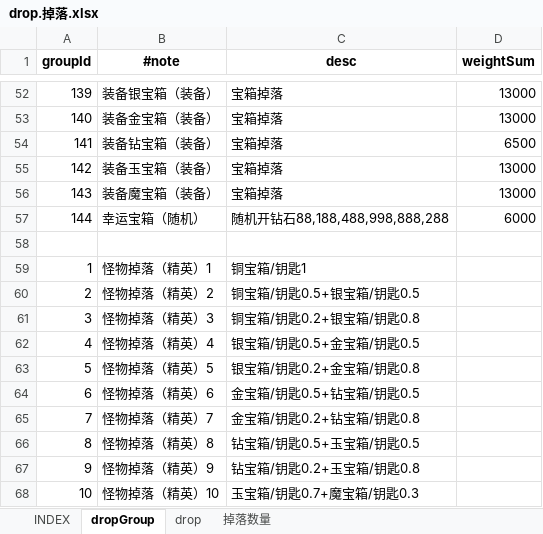
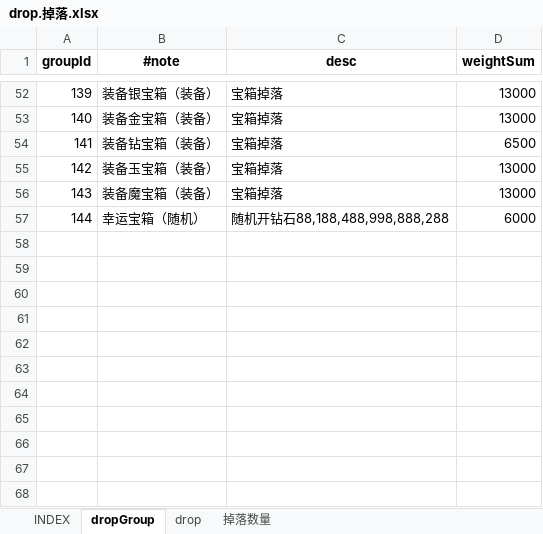
Before and after one commit to hataksumo/UIDesigner, an Excel workbook: Excel/drop.掉落.xlsx, sheet dropGroup, drawn as a sheet; only a part is shown, gaps mark what is left out; values as stored, in another font and other column widths than the file's, no borders; the diff names each change by its address in the sheet, - before the commit and + after, or states it on an @@ line.

```diff
--- a/Excel/drop.掉落.xlsx (sheet dropGroup)
+++ b/Excel/drop.掉落.xlsx (sheet dropGroup)
-row 58: (empty)
-row 59: 1 | 怪物掉落（精英）1 | 铜宝箱/钥匙1
-row 60: 2 | 怪物掉落（精英）2 | 铜宝箱/钥匙0.5+银宝箱/钥匙0.5
-row 61: 3 | 怪物掉落（精英）3 | 铜宝箱/钥匙0.2+银宝箱/钥匙0.8
-row 62: 4 | 怪物掉落（精英）4 | 银宝箱/钥匙0.5+金宝箱/钥匙0.5
-row 63: 5 | 怪物掉落（精英）5 | 银宝箱/钥匙0.2+金宝箱/钥匙0.8
-row 64: 6 | 怪物掉落（精英）6 | 金宝箱/钥匙0.5+钻宝箱/钥匙0.5
-row 65: 7 | 怪物掉落（精英）7 | 金宝箱/钥匙0.2+钻宝箱/钥匙0.8
-row 66: 8 | 怪物掉落（精英）8 | 钻宝箱/钥匙0.5+玉宝箱/钥匙0.5
-row 67: 9 | 怪物掉落（精英）9 | 钻宝箱/钥匙0.2+玉宝箱/钥匙0.8
-row 68: 10 | 怪物掉落（精英）10 | 玉宝箱/钥匙0.7+魔宝箱/钥匙0.3
```
Also changed, not shown: sheet drop, Excel/activity.活动.xlsx, Excel/chapter.章节关卡.xlsx, 1 other file.
